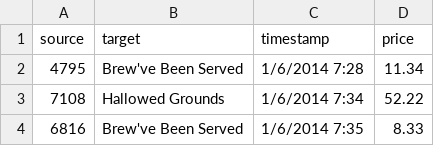
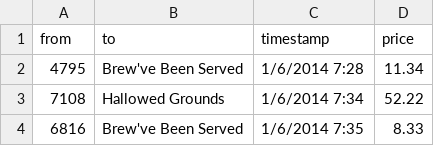
Before and after one commit to tskam/ISSS608, a CSV file: In-class_Ex/In-class_Ex09/data/cc_edges.csv, drawn as a sheet; only a part is shown.

```diff
--- a/In-class_Ex/In-class_Ex09/data/cc_edges.csv
+++ b/In-class_Ex/In-class_Ex09/data/cc_edges.csv
@@ -1,2 +1,2 @@
-source,target,timestamp,price
+from,to,timestamp,price
 4795,Brew've Been Served,1/6/2014 7:28,11.34
```
Also changed, not shown: In-class_Ex/In-class_Ex09/data/cc_nodes.csv.
